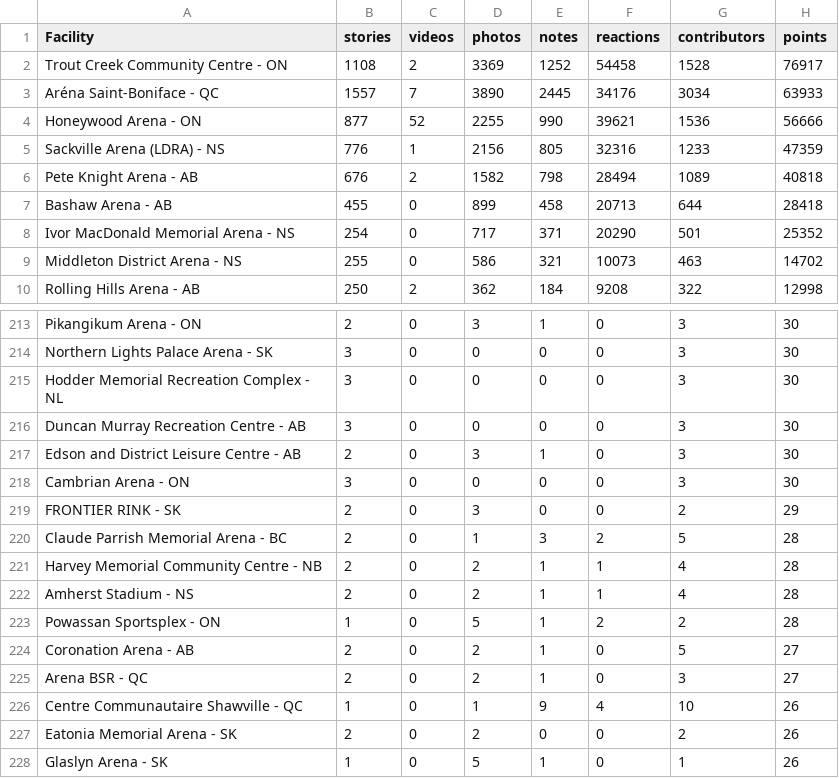
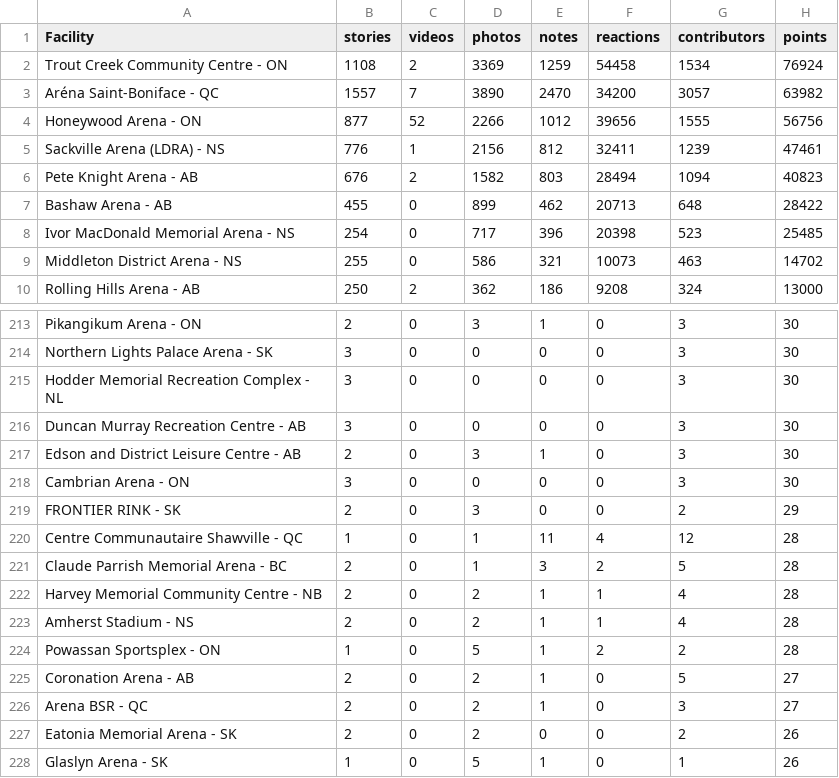
Before and after one commit to madgetr/hockeyville, a CSV file: data/kraft.csv, drawn as a sheet; only a part is shown, gaps mark what is left out; the diff covers the shown part only.

```diff
--- a/data/kraft.csv
+++ b/data/kraft.csv
@@ -1,10 +1,10 @@
 Facility, stories, videos, photos, notes, reactions, contributors, points
-Trout Creek Community Centre - ON,1108,2,3369,1252,54458,1528,76917
-Aréna Saint-Boniface - QC,1557,7,3890,2445,34176,3034,63933
-Honeywood Arena - ON,877,52,2255,990,39621,1536,56666
-Sackville Arena (LDRA) - NS,776,1,2156,805,32316,1233,47359
-Pete Knight Arena - AB,676,2,1582,798,28494,1089,40818
-Bashaw Arena - AB,455,0,899,458,20713,644,28418
-Ivor MacDonald Memorial Arena - NS,254,0,717,371,20290,501,25352
+Trout Creek Community Centre - ON,1108,2,3369,1259,54458,1534,76924
+Aréna Saint-Boniface - QC,1557,7,3890,2470,34200,3057,63982
+Honeywood Arena - ON,877,52,2266,1012,39656,1555,56756
+Sackville Arena (LDRA) - NS,776,1,2156,812,32411,1239,47461
+Pete Knight Arena - AB,676,2,1582,803,28494,1094,40823
+Bashaw Arena - AB,455,0,899,462,20713,648,28422
+Ivor MacDonald Memorial Arena - NS,254,0,717,396,20398,523,25485
 Middleton District Arena - NS,255,0,586,321,10073,463,14702
-Rolling Hills Arena - AB,250,2,362,184,9208,322,12998
+Rolling Hills Arena - AB,250,2,362,186,9208,324,13000
@@ -219,2 +219,3 @@ Cambrian Arena - ON,3,0,0,0,0,3,30
 FRONTIER RINK - SK,2,0,3,0,0,2,29
+Centre Communautaire Shawville - QC,1,0,1,11,4,12,28
 Claude Parrish Memorial Arena - BC,2,0,1,3,2,5,28
@@ -225,3 +226,2 @@ Coronation Arena - AB,2,0,2,1,0,5,27
 Arena BSR - QC,2,0,2,1,0,3,27
-Centre Communautaire Shawville - QC,1,0,1,9,4,10,26
 Eatonia Memorial Arena - SK,2,0,2,0,0,2,26
```
Also changed, not shown: 33 edited cells elsewhere in this file, data/authors.csv, data/kraft_facilities.csv, 4 other files.
